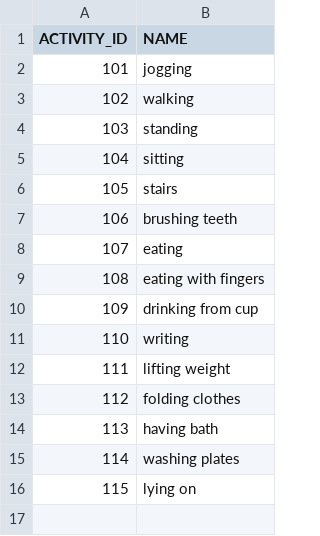
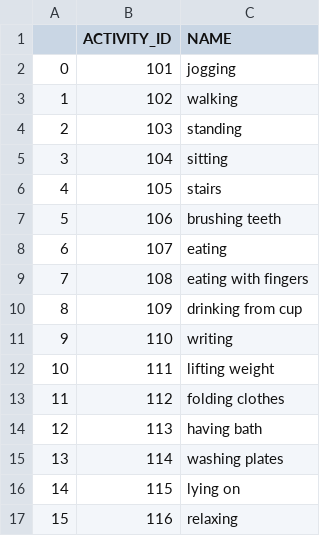
Before and after one commit to giorgosVardakas/Positional-Signal-Processing, a CSV file: Data/HomoreDataFromVariousActivities/activities.csv, drawn as a sheet; the diff names each change by its address in the sheet, - before the commit and + after, or states it on an @@ line.

```diff
--- a/Data/HomoreDataFromVariousActivities/activities.csv
+++ b/Data/HomoreDataFromVariousActivities/activities.csv
+column A, rows 2-16: 0 | 1 | 2 | 3 | 4 | 5 | 6 | 7 | 8 | 9 | 10 | 11 | 12 | 13 | 14
+row 17: 15 | 116 | relaxing
```
Also changed, not shown: 26 other files.
